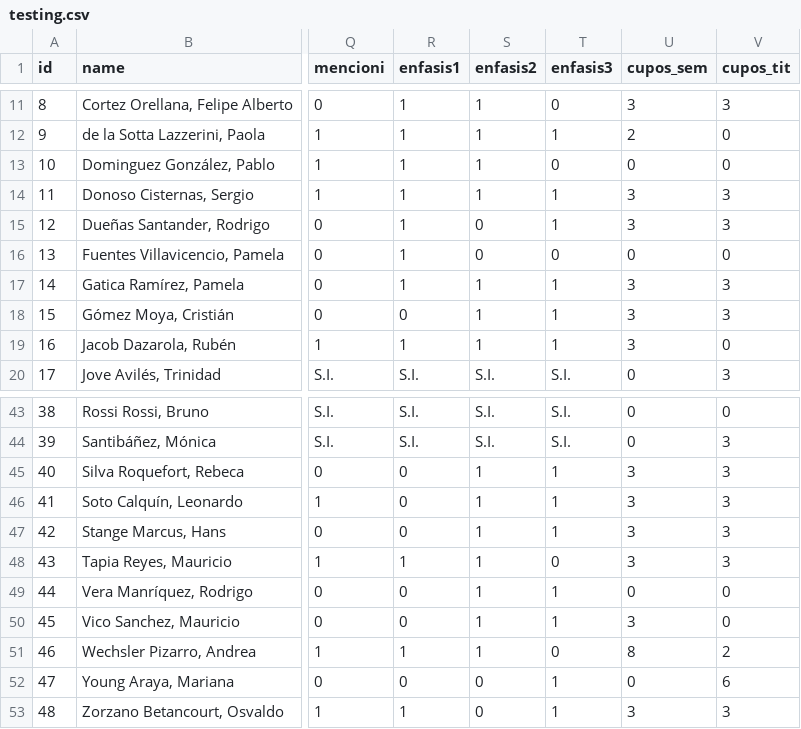
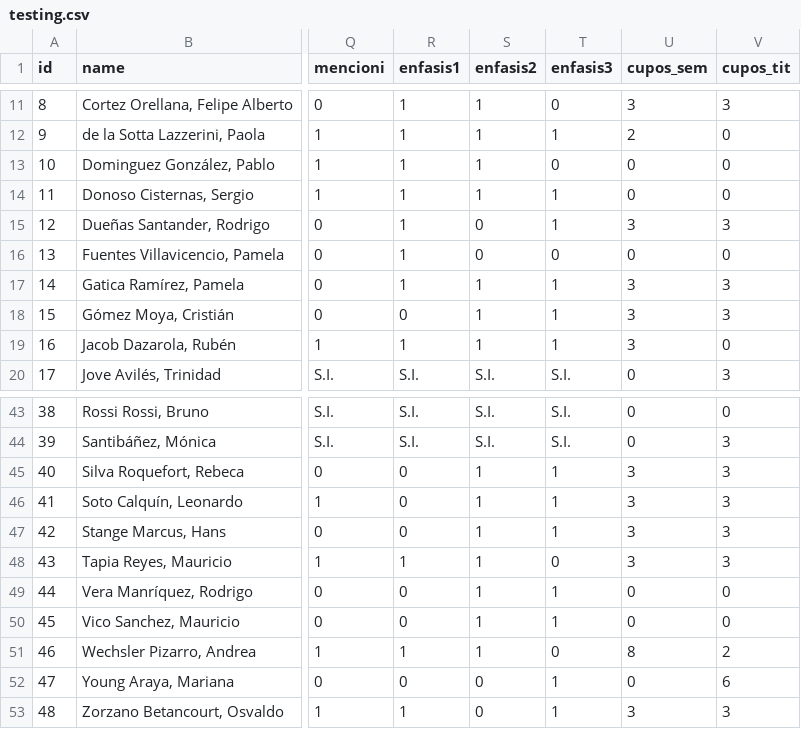
Before and after one commit to FAU-UChile/guiaturas, a CSV file: data/testing.csv, drawn as a sheet; only a part is shown, gaps mark what is left out; the diff names each change by its address in the sheet, - before the commit and + after, or states it on an @@ line.

Commit message:
Update testing.csv

```diff
--- a/data/testing.csv
+++ b/data/testing.csv
-U14 (cupos_sem): 3
+U14 (cupos_sem): 0
-V14 (cupos_tit): 3
+V14 (cupos_tit): 0
-U50 (cupos_sem): 3
+U50 (cupos_sem): 0
```
